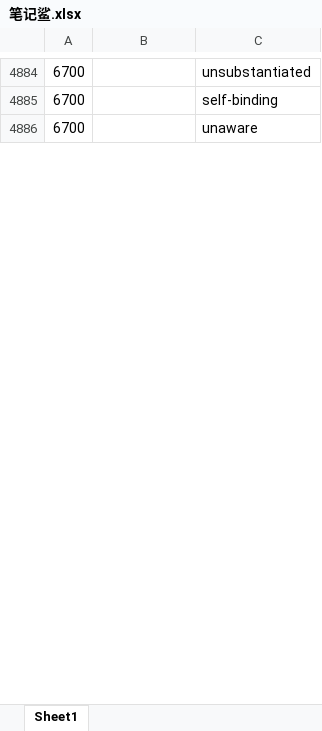
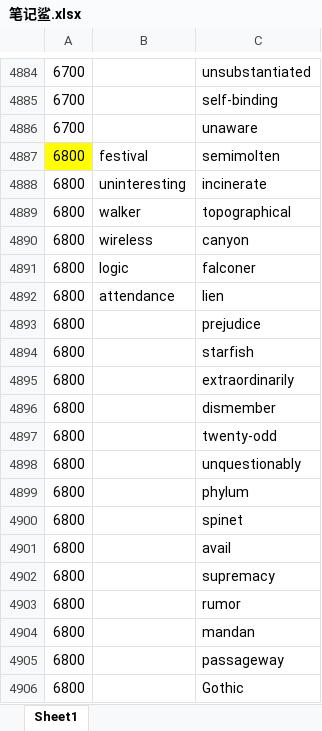
Before and after one commit to ambitiouschild/GitEnglish, an Excel workbook: 笔记鲨.xlsx, sheet Sheet1, drawn as a sheet; only a part is shown, gaps mark what is left out; values as stored, in another font and other column widths than the file's, no borders; the diff covers the shown part only; the diff names each change by its address in the sheet, - before the commit and + after, or states it on an @@ line.

Commit message:
【笔记鲨】2026/05/14【6800】

```diff
--- a/笔记鲨.xlsx (sheet Sheet1)
+++ b/笔记鲨.xlsx (sheet Sheet1)
+row 4887: 6800 | festival | semimolten
+row 4888: 6800 | uninteresting | incinerate
+row 4889: 6800 | walker | topographical
+row 4890: 6800 | wireless | canyon
+row 4891: 6800 | logic | falconer
+row 4892: 6800 | attendance | lien
+row 4893: 6800 |  | prejudice
+row 4894: 6800 |  | starfish
+row 4895: 6800 |  | extraordinarily
+row 4896: 6800 |  | dismember
+row 4897: 6800 |  | twenty-odd
+row 4898: 6800 |  | unquestionably
+row 4899: 6800 |  | phylum
+row 4900: 6800 |  | spinet
+row 4901: 6800 |  | avail
+row 4902: 6800 |  | supremacy
+row 4903: 6800 |  | rumor
+row 4904: 6800 |  | mandan
+row 4905: 6800 |  | passageway
+row 4906: 6800 |  | Gothic
```
Also changed, not shown: 37 added rows, 47 edited cells and cell formats elsewhere in this sheet.
